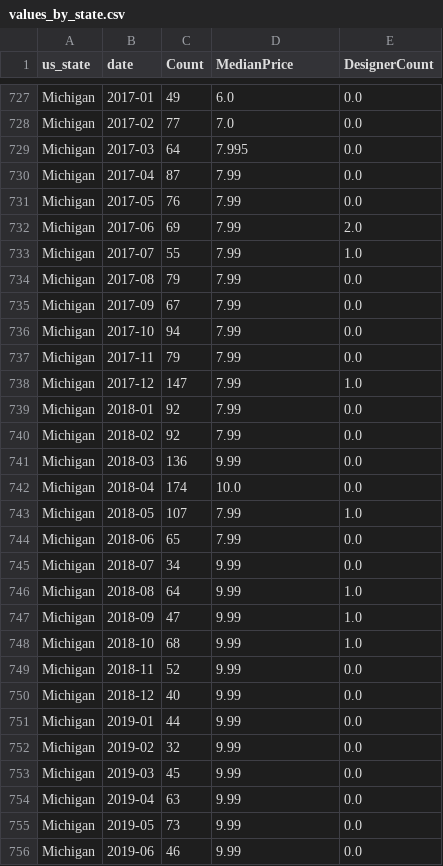
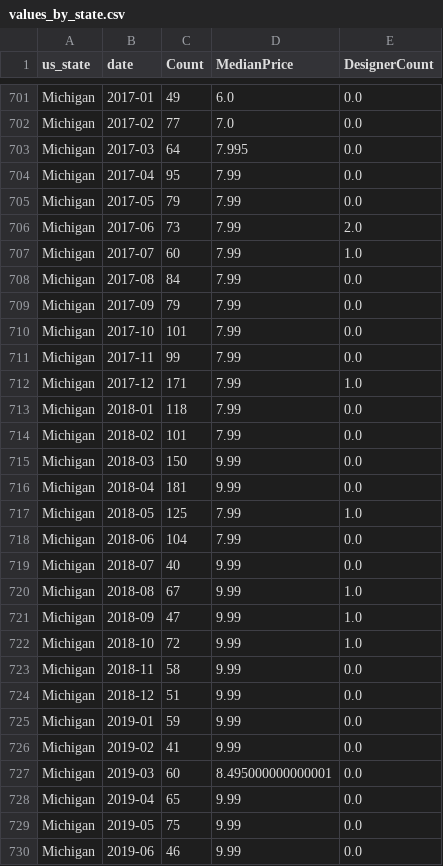
Before and after one commit to jessp/goodwill-trends, a CSV file: docs/data/values_by_state.csv, drawn as a sheet; only a part is shown, gaps mark what is left out; the diff covers the shown part only.

```diff
--- a/docs/data/values_by_state.csv
+++ b/docs/data/values_by_state.csv
@@ -729,28 +703,28 @@ Michigan,2017-02,77,7.0,0.0
 Michigan,2017-03,64,7.995,0.0
-Michigan,2017-04,87,7.99,0.0
-Michigan,2017-05,76,7.99,0.0
-Michigan,2017-06,69,7.99,2.0
-Michigan,2017-07,55,7.99,1.0
-Michigan,2017-08,79,7.99,0.0
-Michigan,2017-09,67,7.99,0.0
-Michigan,2017-10,94,7.99,0.0
-Michigan,2017-11,79,7.99,0.0
-Michigan,2017-12,147,7.99,1.0
-Michigan,2018-01,92,7.99,0.0
-Michigan,2018-02,92,7.99,0.0
-Michigan,2018-03,136,9.99,0.0
-Michigan,2018-04,174,10.0,0.0
-Michigan,2018-05,107,7.99,1.0
-Michigan,2018-06,65,7.99,0.0
-Michigan,2018-07,34,9.99,0.0
-Michigan,2018-08,64,9.99,1.0
+Michigan,2017-04,95,7.99,0.0
+Michigan,2017-05,79,7.99,0.0
+Michigan,2017-06,73,7.99,2.0
+Michigan,2017-07,60,7.99,1.0
+Michigan,2017-08,84,7.99,0.0
+Michigan,2017-09,79,7.99,0.0
+Michigan,2017-10,101,7.99,0.0
+Michigan,2017-11,99,7.99,0.0
+Michigan,2017-12,171,7.99,1.0
+Michigan,2018-01,118,7.99,0.0
+Michigan,2018-02,101,7.99,0.0
+Michigan,2018-03,150,9.99,0.0
+Michigan,2018-04,181,9.99,0.0
+Michigan,2018-05,125,7.99,1.0
+Michigan,2018-06,104,7.99,0.0
+Michigan,2018-07,40,9.99,0.0
+Michigan,2018-08,67,9.99,1.0
 Michigan,2018-09,47,9.99,1.0
-Michigan,2018-10,68,9.99,1.0
-Michigan,2018-11,52,9.99,0.0
-Michigan,2018-12,40,9.99,0.0
-Michigan,2019-01,44,9.99,0.0
-Michigan,2019-02,32,9.99,0.0
-Michigan,2019-03,45,9.99,0.0
-Michigan,2019-04,63,9.99,0.0
-Michigan,2019-05,73,9.99,0.0
+Michigan,2018-10,72,9.99,1.0
+Michigan,2018-11,58,9.99,0.0
+Michigan,2018-12,51,9.99,0.0
+Michigan,2019-01,59,9.99,0.0
+Michigan,2019-02,41,9.99,0.0
+Michigan,2019-03,60,8.495000000000001,0.0
+Michigan,2019-04,65,9.99,0.0
+Michigan,2019-05,75,9.99,0.0
 Michigan,2019-06,46,9.99,0.0
```
Also changed, not shown: 26 removed rows and 1 edited cell elsewhere in this file, 2 other files.
